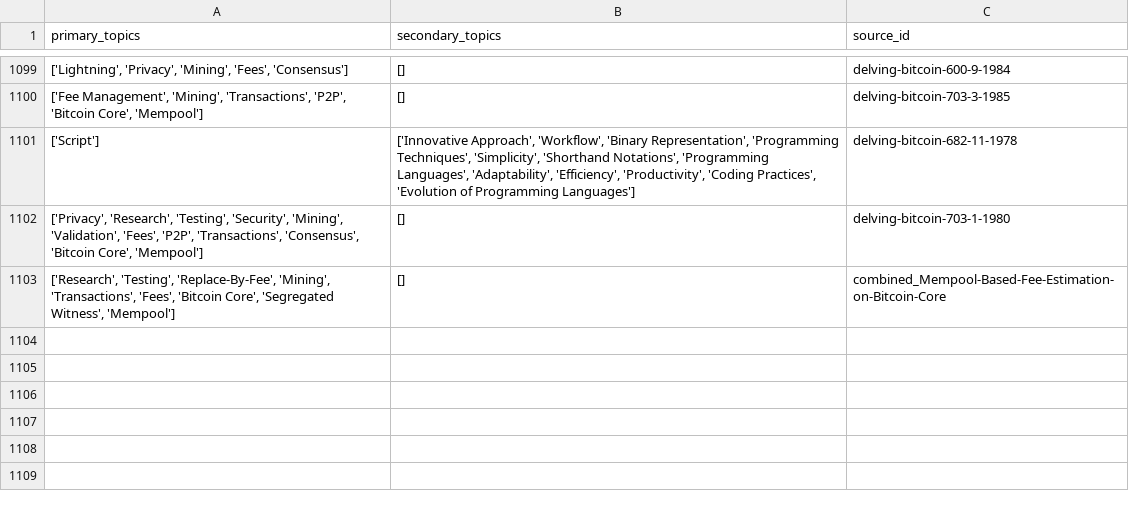
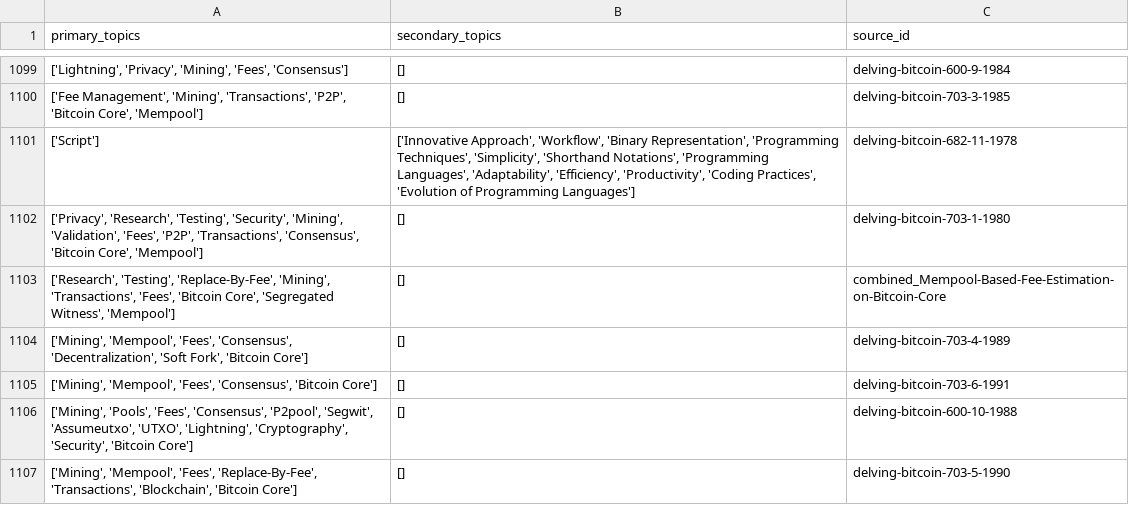
Before and after one commit to bitcoinsearch/llm-fine-tuning, a CSV file: gpt_output/topic_modeling_delvingbitcoin.org.csv, drawn as a sheet; only a part is shown, gaps mark what is left out.

Commit message:
Updated csv files with topics from latest ES docs

```diff
--- a/gpt_output/topic_modeling_delvingbitcoin.org.csv
+++ b/gpt_output/topic_modeling_delvingbitcoin.org.csv
@@ -1103 +1103,5 @@ primary_topics,secondary_topics,source_id
 "['Research', 'Testing', 'Replace-By-Fee', 'Mining', 'Transactions', 'Fees', 'Bitcoin Core', 'Segregated Witness', 'Mempool']",[],combined_Mempool-Based-Fee-Estimation-on-Bitcoin-Core
+"['Mining', 'Mempool', 'Fees', 'Consensus', 'Decentralization', 'Soft Fork', 'Bitcoin Core']",[],delving-bitcoin-703-4-1989
+"['Mining', 'Mempool', 'Fees', 'Consensus', 'Bitcoin Core']",[],delving-bitcoin-703-6-1991
+"['Mining', 'Pools', 'Fees', 'Consensus', 'P2pool', 'Segwit', 'Assumeutxo', 'UTXO', 'Lightning', 'Cryptography', 'Security', 'Bitcoin Core']",[],delving-bitcoin-600-10-1988
+"['Mining', 'Mempool', 'Fees', 'Replace-By-Fee', 'Transactions', 'Blockchain', 'Bitcoin Core']",[],delving-bitcoin-703-5-1990
```
Also changed, not shown: gpt_output/topic_modeling_bitcoindev.csv.
